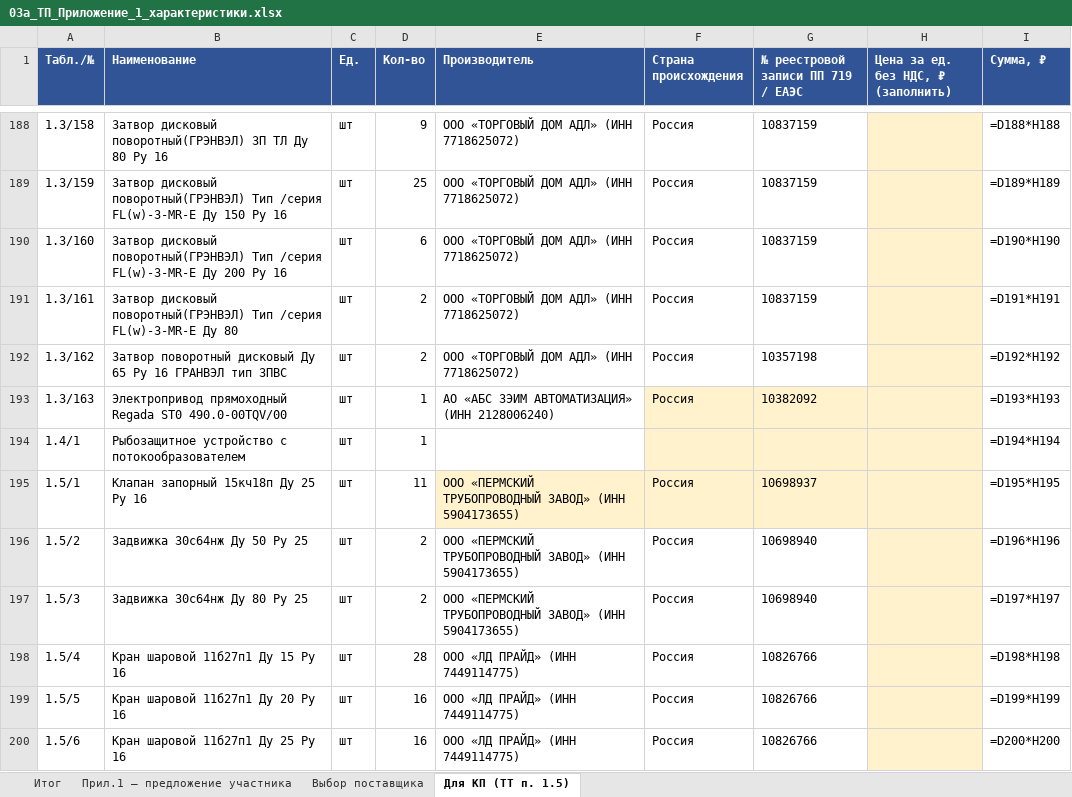
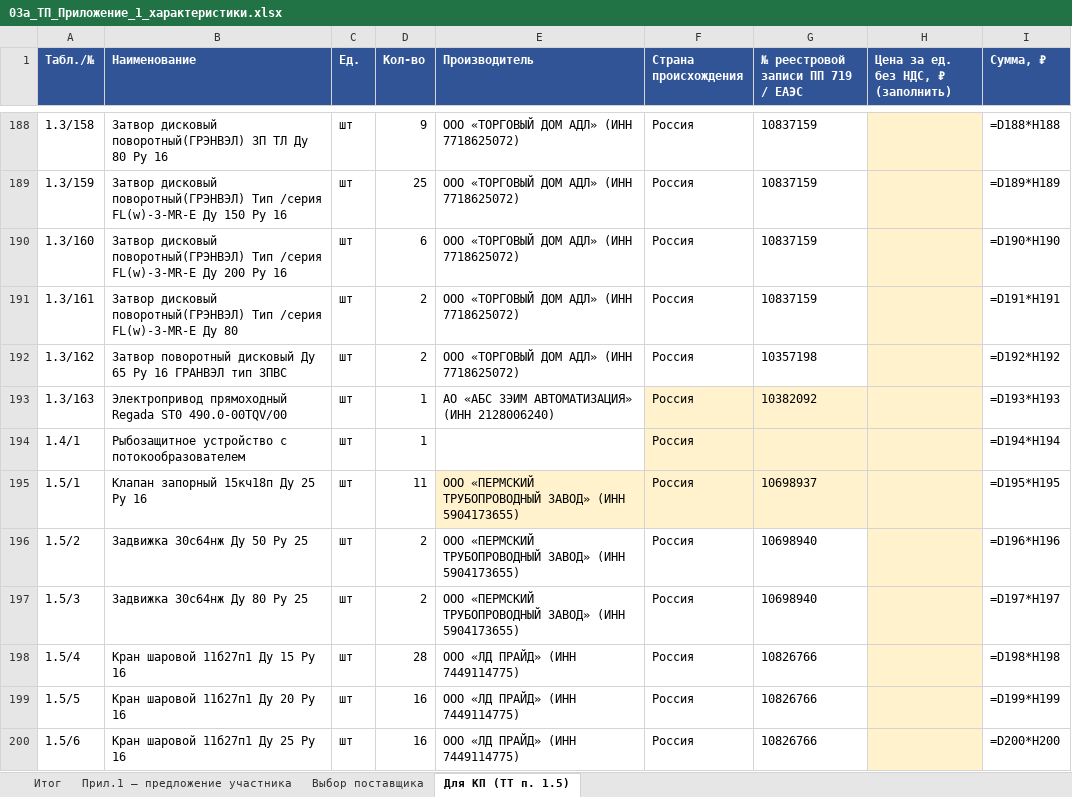
Before and after one commit to arorlov93/Tender-RUS-, an Excel workbook: KAMCHATKA_ZAYAVKA/03a_ТП_Приложение_1_характеристики.xlsx, sheet Для КП (ТТ п. 1.5), drawn as a sheet; only a part is shown, gaps mark what is left out; values as stored, in another font and other column widths than the file's, no borders; formulas without a stored value are shown as written; the diff names each change by its address in the sheet, - before the commit and + after, or states it on an @@ line.

```diff
--- a/KAMCHATKA_ZAYAVKA/03a_ТП_Приложение_1_характеристики.xlsx (sheet Для КП (ТТ п. 1.5))
+++ b/KAMCHATKA_ZAYAVKA/03a_ТП_Приложение_1_характеристики.xlsx (sheet Для КП (ТТ п. 1.5))
-F194 (Страна происхождения): (empty)
+F194 (Страна происхождения): Россия
```
Also changed, not shown: sheet Прил.1 — предложение участника, KAMCHATKA_FINAL_ZAVODY/02_ООО_Восточная_арматурная_компания.xlsx, KAMCHATKA_FINAL_ZAVODY/04_ООО_ЧелябинскСпецГражданСтрой_ЛД_Прайд.xlsx, 39 other files.
